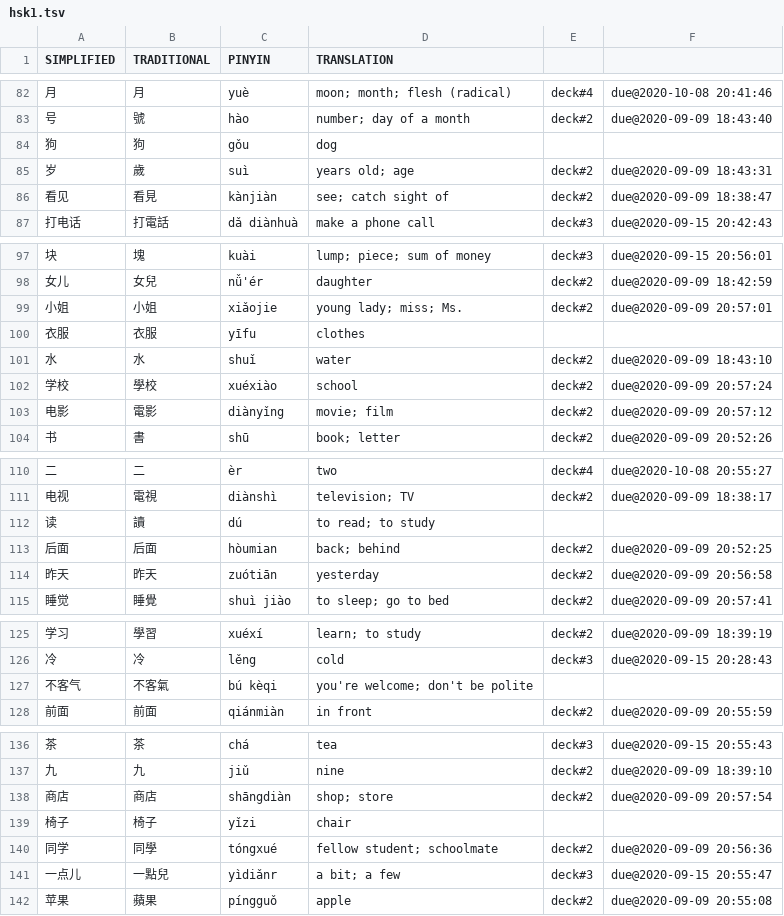
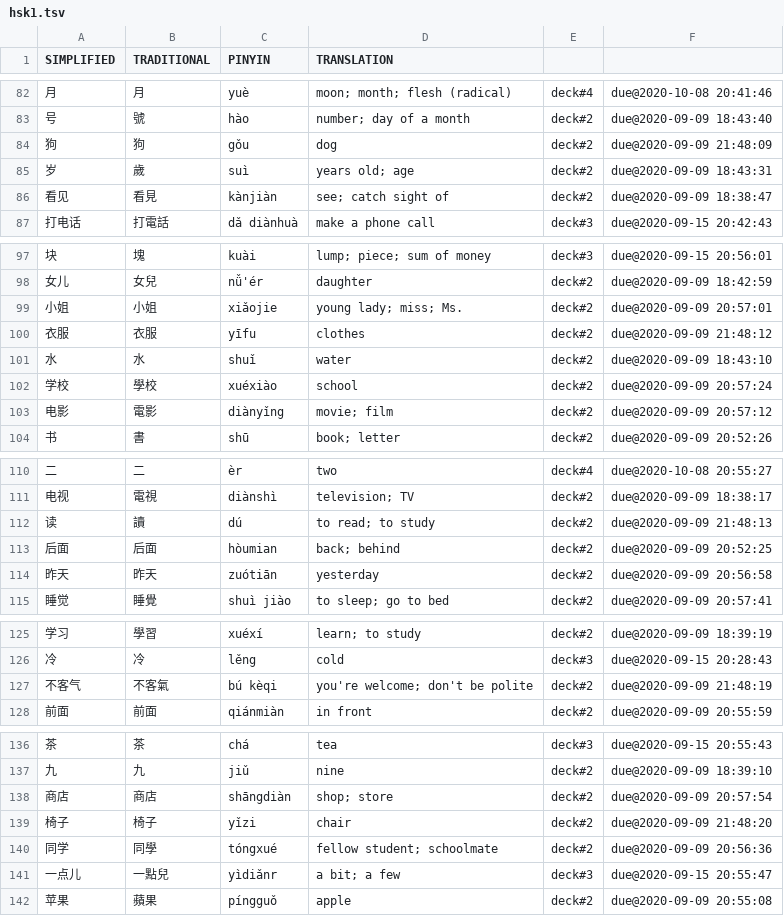
Before and after one commit to proycon/vocadata, a TSV file: zh/hsk1.tsv, drawn as a sheet; only a part is shown, gaps mark what is left out; the diff covers the shown part only.

```diff
--- a/zh/hsk1.tsv
+++ b/zh/hsk1.tsv
@@ -83,3 +83,3 @@ SIMPLIFIED	TRADITIONAL	PINYIN	TRANSLATION
 号	號	hào	number; day of a month	deck#2	due@2020-09-09 18:43:40
-狗	狗	gǒu	dog
+狗	狗	gǒu	dog	deck#2	due@2020-09-09 21:48:09
 岁	歲	suì	years old; age	deck#2	due@2020-09-09 18:43:31
@@ -99,3 +99,3 @@ SIMPLIFIED	TRADITIONAL	PINYIN	TRANSLATION
 小姐	小姐	xiǎojie	young lady; miss; Ms.	deck#2	due@2020-09-09 20:57:01
-衣服	衣服	yīfu	clothes
+衣服	衣服	yīfu	clothes	deck#2	due@2020-09-09 21:48:12
 水	水	shuǐ	water	deck#2	due@2020-09-09 18:43:10
@@ -111,3 +111,3 @@ SIMPLIFIED	TRADITIONAL	PINYIN	TRANSLATION
 电视	電視	diànshì	television; TV	deck#2	due@2020-09-09 18:38:17
-读	讀	dú	to read; to study
+读	讀	dú	to read; to study	deck#2	due@2020-09-09 21:48:13
 后面	后面	hòumian	back; behind	deck#2	due@2020-09-09 20:52:25
@@ -126,3 +126,3 @@ SIMPLIFIED	TRADITIONAL	PINYIN	TRANSLATION
 冷	冷	lěng	cold	deck#3	due@2020-09-15 20:28:43
-不客气	不客氣	bú kèqi	you're welcome; don't be polite
+不客气	不客氣	bú kèqi	you're welcome; don't be polite	deck#2	due@2020-09-09 21:48:19
 前面	前面	qiánmiàn	in front	deck#2	due@2020-09-09 20:55:59
@@ -138,3 +138,3 @@ SIMPLIFIED	TRADITIONAL	PINYIN	TRANSLATION
 商店	商店	shāngdiàn	shop; store	deck#2	due@2020-09-09 20:57:54
-椅子	椅子	yǐzi	chair
+椅子	椅子	yǐzi	chair	deck#2	due@2020-09-09 21:48:20
 同学	同學	tóngxué	fellow student; schoolmate	deck#2	due@2020-09-09 20:56:36
```
Also changed, not shown: 4 edited cells elsewhere in this file, zh/hsk2.tsv.
